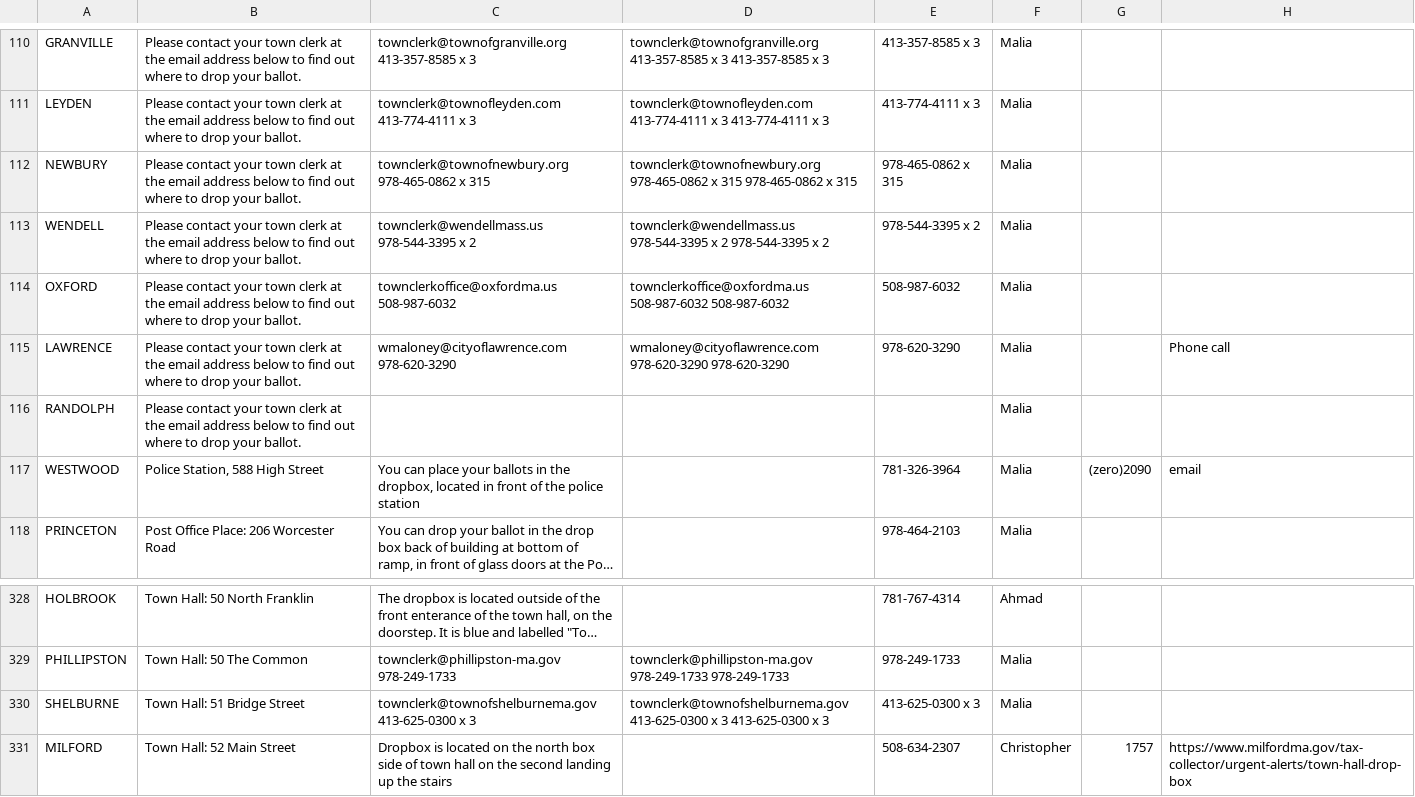
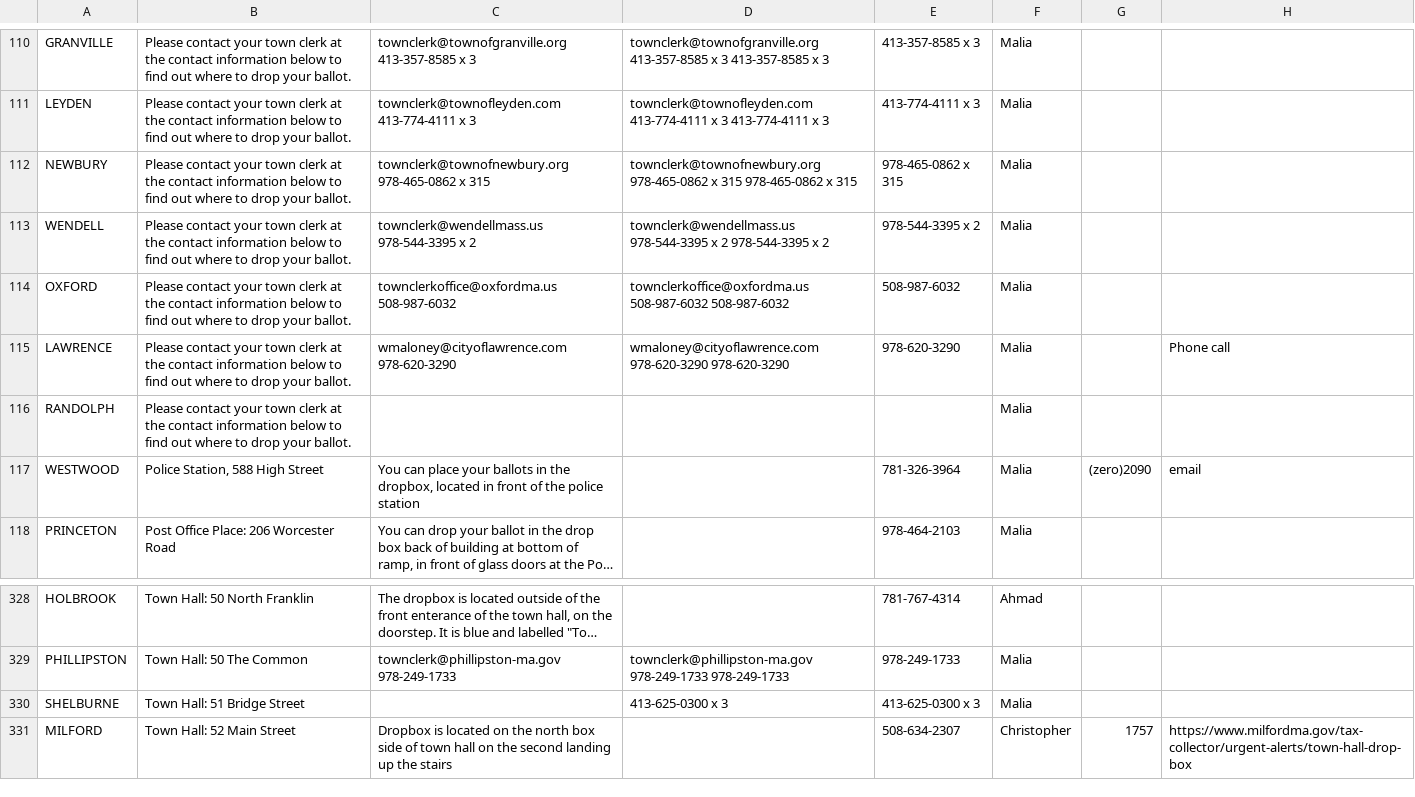
Before and after one commit to itsjoekent-archive/markey-box, a CSV file: bin/locations.csv, drawn as a sheet; only a part is shown, gaps mark what is left out; long unchanged cells end in …; the diff covers the shown part only; the diff names each change by its address in the sheet, - before the commit and + after, or states it on an @@ line.

```diff
--- a/bin/locations.csv
+++ b/bin/locations.csv
-B110:B116: …at the email address below to…
+B110:B116: …at the contact information below to…
-C330: townclerk@townofshelburnema.gov 413-625-0300 x 3
+C330: (empty)
-D330: townclerk@townofshelburnema.gov 413-625-0300 x 3 413-625-0300 x 3
+D330: 413-625-0300 x 3
```
Also changed, not shown: 27 edited cells elsewhere in this file, 1 other file.
